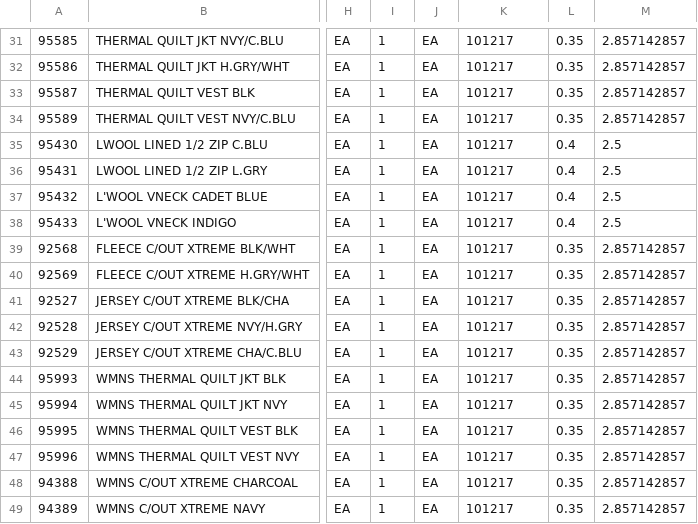
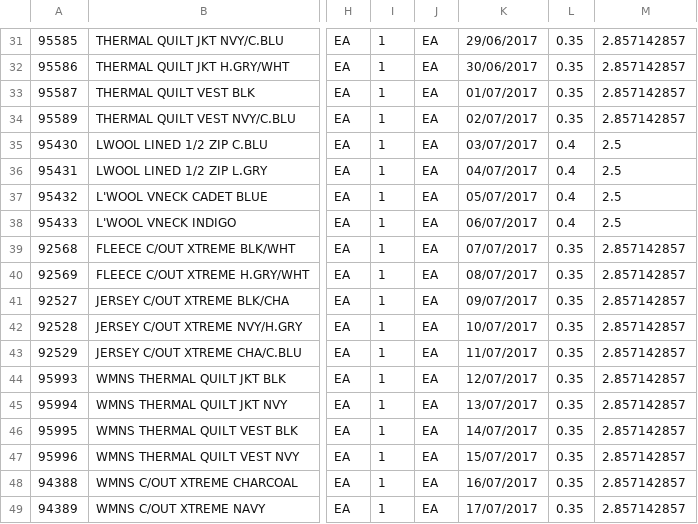
Before and after one commit to pitos007/AcuPrice, a CSV file: src/ITMA/fjapp.csv, drawn as a sheet; only a part is shown, gaps mark what is left out; the diff covers the shown part only; the diff names each change by its address in the sheet, - before the commit and + after, or states it on an @@ line.

```diff
--- a/src/ITMA/fjapp.csv
+++ b/src/ITMA/fjapp.csv
-K31: 101217
+K31: 29/06/2017
-K32: 101217
+K32: 30/06/2017
-K33: 101217
+K33: 01/07/2017
-K34: 101217
+K34: 02/07/2017
-K35: 101217
+K35: 03/07/2017
-K36: 101217
+K36: 04/07/2017
-K37: 101217
+K37: 05/07/2017
-K38: 101217
+K38: 06/07/2017
-K39: 101217
+K39: 07/07/2017
-K40: 101217
+K40: 08/07/2017
-K41: 101217
+K41: 09/07/2017
-K42: 101217
+K42: 10/07/2017
-K43: 101217
+K43: 11/07/2017
-K44: 101217
+K44: 12/07/2017
-K45: 101217
+K45: 13/07/2017
-K46: 101217
+K46: 14/07/2017
-K47: 101217
+K47: 15/07/2017
-K48: 101217
+K48: 16/07/2017
-K49: 101217
+K49: 17/07/2017
```
Also changed, not shown: 28 edited cells elsewhere in this file, 5 other files.
